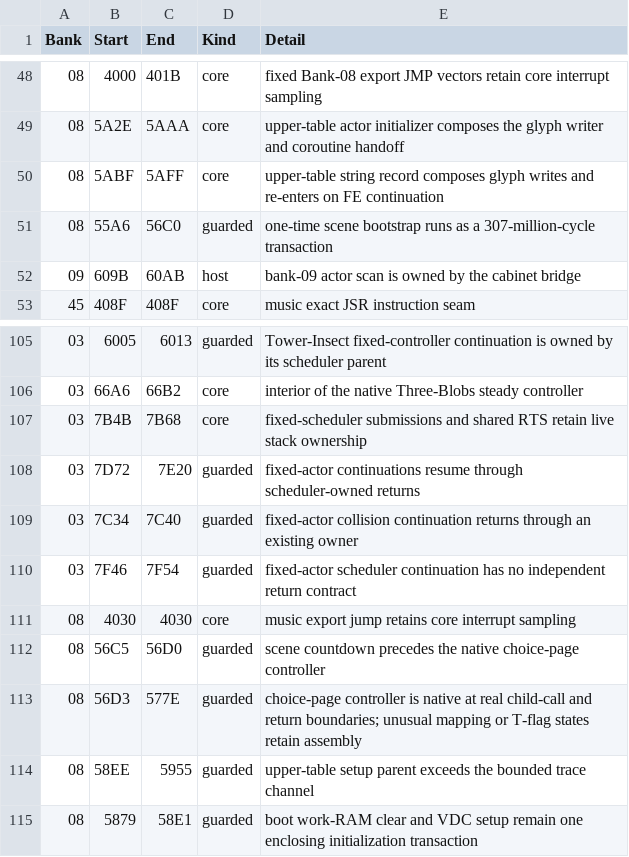
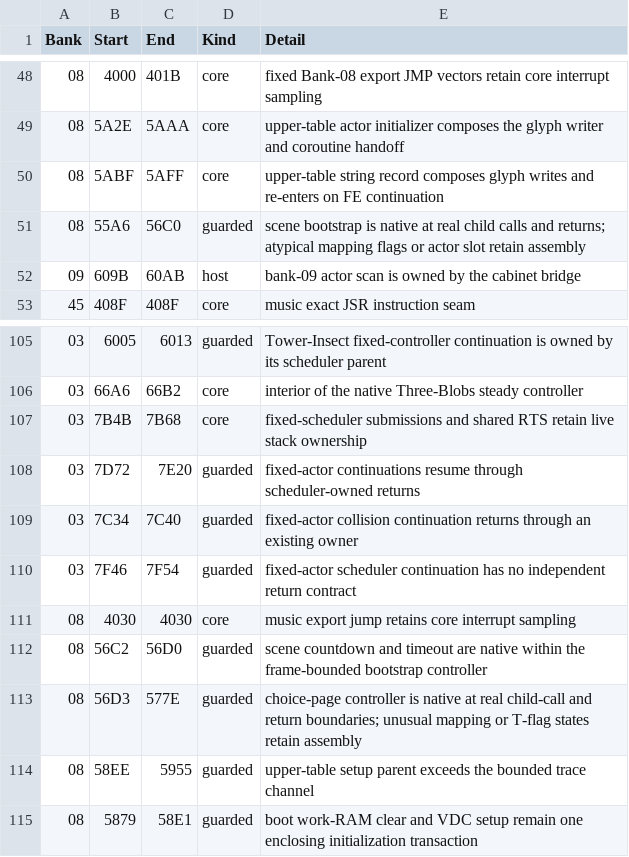
Before and after one commit to moshferatu/devils-crush-port, a CSV file: tools/native_execution_seams.csv, drawn as a sheet; only a part is shown, gaps mark what is left out.

Commit message:
Port scene bootstrap and attract-mode controller with verified child boundaries and timeout regression coverage

```diff
--- a/tools/native_execution_seams.csv
+++ b/tools/native_execution_seams.csv
@@ -50,3 +50,3 @@
 "08","5ABF","5AFF","core","upper-table string record composes glyph writes and re-enters on FE continuation"
-"08","55A6","56C0","guarded","one-time scene bootstrap runs as a 307-million-cycle transaction"
+"08","55A6","56C0","guarded","scene bootstrap is native at real child calls and returns; atypical mapping flags or actor slot retain assembly"
 "09","609B","60AB","host","bank-09 actor scan is owned by the cabinet bridge"
@@ -111,3 +111,3 @@
 "08","4030","4030","core","music export jump retains core interrupt sampling"
-"08","56C5","56D0","guarded","scene countdown precedes the native choice-page controller"
+"08","56C2","56D0","guarded","scene countdown and timeout are native within the frame-bounded bootstrap controller"
 "08","56D3","577E","guarded","choice-page controller is native at real child-call and return boundaries; unusual mapping or T-flag states retain assembly"
```
Also changed, not shown: 10 other files.
